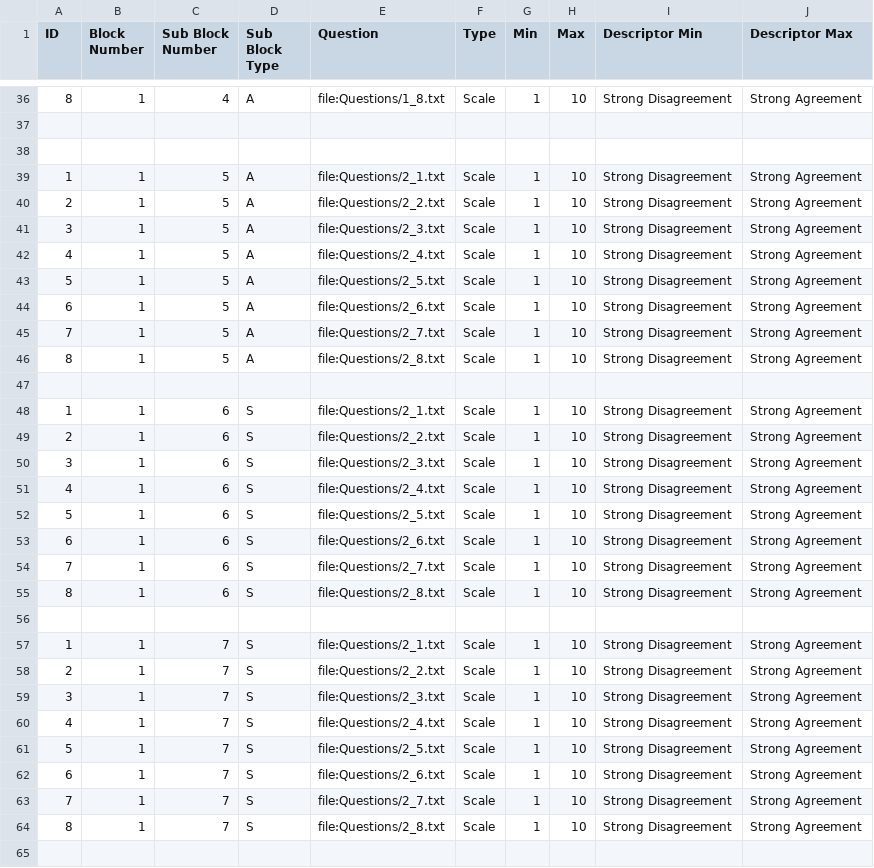
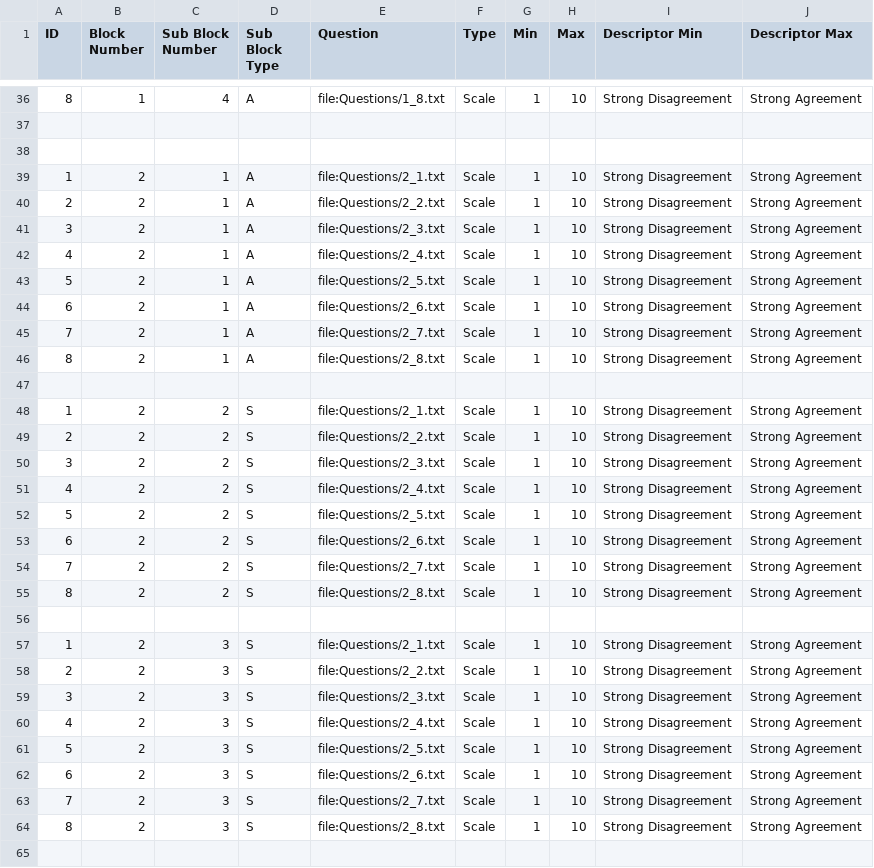
Before and after one commit to jojosoft/QuestionnaireX, a CSV file: TestFiles/12345_ASSA.csv, drawn as a sheet; only a part is shown, gaps mark what is left out; the diff covers the shown part only.

```diff
--- a/TestFiles/12345_ASSA.csv
+++ b/TestFiles/12345_ASSA.csv
@@ -38,28 +38,28 @@ ID;Block Number;Sub Block Number;Sub Block Type;Question;Type;Min;Max;Descriptor
 
-1;1;5;A;file:Questions/2_1.txt;Scale;1;10;Strong Disagreement;Strong Agreement
-2;1;5;A;file:Questions/2_2.txt;Scale;1;10;Strong Disagreement;Strong Agreement
-3;1;5;A;file:Questions/2_3.txt;Scale;1;10;Strong Disagreement;Strong Agreement
-4;1;5;A;file:Questions/2_4.txt;Scale;1;10;Strong Disagreement;Strong Agreement
-5;1;5;A;file:Questions/2_5.txt;Scale;1;10;Strong Disagreement;Strong Agreement
-6;1;5;A;file:Questions/2_6.txt;Scale;1;10;Strong Disagreement;Strong Agreement
-7;1;5;A;file:Questions/2_7.txt;Scale;1;10;Strong Disagreement;Strong Agreement
-8;1;5;A;file:Questions/2_8.txt;Scale;1;10;Strong Disagreement;Strong Agreement
+1;2;1;A;file:Questions/2_1.txt;Scale;1;10;Strong Disagreement;Strong Agreement
+2;2;1;A;file:Questions/2_2.txt;Scale;1;10;Strong Disagreement;Strong Agreement
+3;2;1;A;file:Questions/2_3.txt;Scale;1;10;Strong Disagreement;Strong Agreement
+4;2;1;A;file:Questions/2_4.txt;Scale;1;10;Strong Disagreement;Strong Agreement
+5;2;1;A;file:Questions/2_5.txt;Scale;1;10;Strong Disagreement;Strong Agreement
+6;2;1;A;file:Questions/2_6.txt;Scale;1;10;Strong Disagreement;Strong Agreement
+7;2;1;A;file:Questions/2_7.txt;Scale;1;10;Strong Disagreement;Strong Agreement
+8;2;1;A;file:Questions/2_8.txt;Scale;1;10;Strong Disagreement;Strong Agreement
 
-1;1;6;S;file:Questions/2_1.txt;Scale;1;10;Strong Disagreement;Strong Agreement
-2;1;6;S;file:Questions/2_2.txt;Scale;1;10;Strong Disagreement;Strong Agreement
-3;1;6;S;file:Questions/2_3.txt;Scale;1;10;Strong Disagreement;Strong Agreement
-4;1;6;S;file:Questions/2_4.txt;Scale;1;10;Strong Disagreement;Strong Agreement
-5;1;6;S;file:Questions/2_5.txt;Scale;1;10;Strong Disagreement;Strong Agreement
-6;1;6;S;file:Questions/2_6.txt;Scale;1;10;Strong Disagreement;Strong Agreement
-7;1;6;S;file:Questions/2_7.txt;Scale;1;10;Strong Disagreement;Strong Agreement
-8;1;6;S;file:Questions/2_8.txt;Scale;1;10;Strong Disagreement;Strong Agreement
+1;2;2;S;file:Questions/2_1.txt;Scale;1;10;Strong Disagreement;Strong Agreement
+2;2;2;S;file:Questions/2_2.txt;Scale;1;10;Strong Disagreement;Strong Agreement
+3;2;2;S;file:Questions/2_3.txt;Scale;1;10;Strong Disagreement;Strong Agreement
+4;2;2;S;file:Questions/2_4.txt;Scale;1;10;Strong Disagreement;Strong Agreement
+5;2;2;S;file:Questions/2_5.txt;Scale;1;10;Strong Disagreement;Strong Agreement
+6;2;2;S;file:Questions/2_6.txt;Scale;1;10;Strong Disagreement;Strong Agreement
+7;2;2;S;file:Questions/2_7.txt;Scale;1;10;Strong Disagreement;Strong Agreement
+8;2;2;S;file:Questions/2_8.txt;Scale;1;10;Strong Disagreement;Strong Agreement
 
-1;1;7;S;file:Questions/2_1.txt;Scale;1;10;Strong Disagreement;Strong Agreement
-2;1;7;S;file:Questions/2_2.txt;Scale;1;10;Strong Disagreement;Strong Agreement
-3;1;7;S;file:Questions/2_3.txt;Scale;1;10;Strong Disagreement;Strong Agreement
-4;1;7;S;file:Questions/2_4.txt;Scale;1;10;Strong Disagreement;Strong Agreement
-5;1;7;S;file:Questions/2_5.txt;Scale;1;10;Strong Disagreement;Strong Agreement
-6;1;7;S;file:Questions/2_6.txt;Scale;1;10;Strong Disagreement;Strong Agreement
-7;1;7;S;file:Questions/2_7.txt;Scale;1;10;Strong Disagreement;Strong Agreement
-8;1;7;S;file:Questions/2_8.txt;Scale;1;10;Strong Disagreement;Strong Agreement
+1;2;3;S;file:Questions/2_1.txt;Scale;1;10;Strong Disagreement;Strong Agreement
+2;2;3;S;file:Questions/2_2.txt;Scale;1;10;Strong Disagreement;Strong Agreement
+3;2;3;S;file:Questions/2_3.txt;Scale;1;10;Strong Disagreement;Strong Agreement
+4;2;3;S;file:Questions/2_4.txt;Scale;1;10;Strong Disagreement;Strong Agreement
+5;2;3;S;file:Questions/2_5.txt;Scale;1;10;Strong Disagreement;Strong Agreement
+6;2;3;S;file:Questions/2_6.txt;Scale;1;10;Strong Disagreement;Strong Agreement
+7;2;3;S;file:Questions/2_7.txt;Scale;1;10;Strong Disagreement;Strong Agreement
+8;2;3;S;file:Questions/2_8.txt;Scale;1;10;Strong Disagreement;Strong Agreement
 
```
Also changed, not shown: 112 edited cells elsewhere in this file, TestFiles/12345_SAAS.csv, TestFiles/21345_ASSA.csv, 12 other files.
